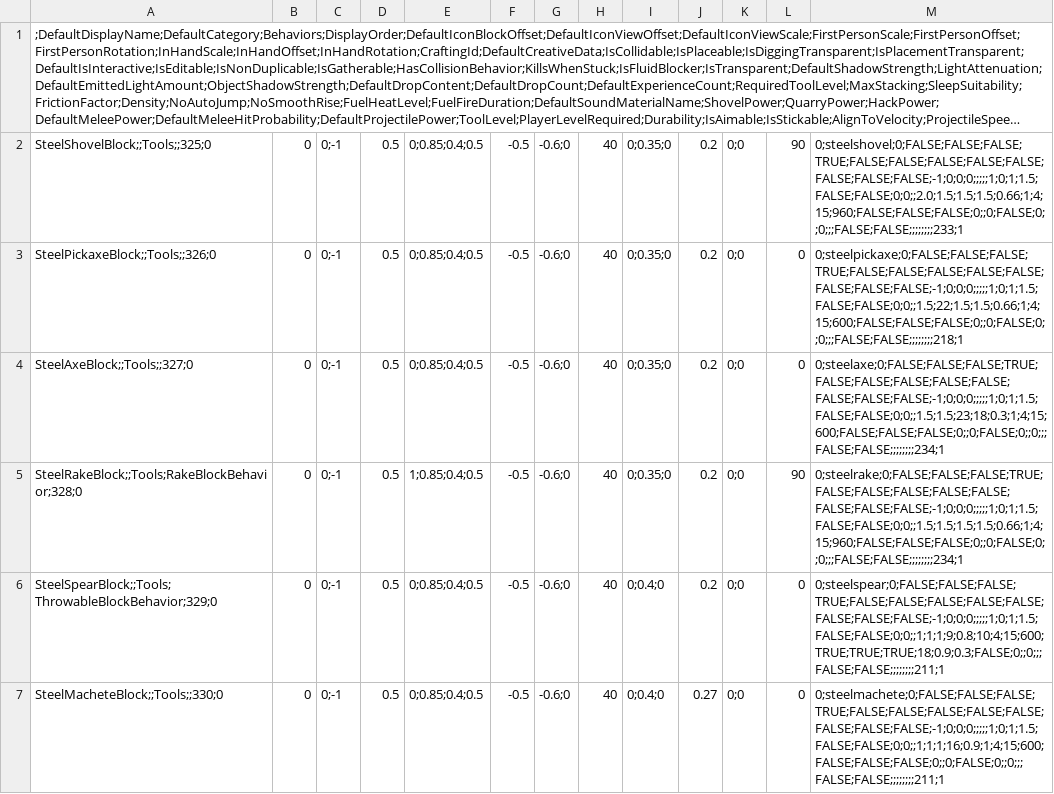
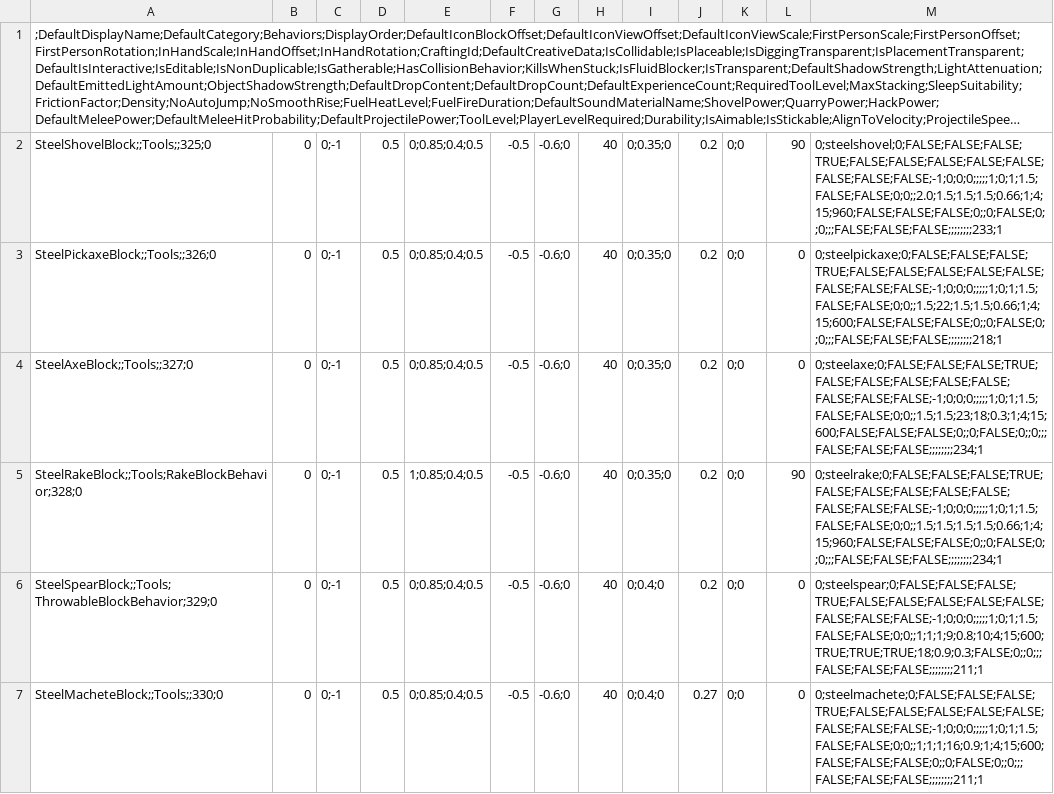
Before and after one commit to Samuelsan03/More-Tools-Survivalcraft-2, a CSV file: Assets/数据.csv, drawn as a sheet; only a part is shown; long unchanged cells end in …; the diff covers the shown part only; the diff names each change by its address in the sheet, - before the commit and + after, or states it on an @@ line.

Commit message:
Add files via upload

```diff
--- a/Assets/数据.csv
+++ b/Assets/数据.csv
-M2: 0;steelshovel;0;FALSE;FALSE;FALSE;TRUE;FALSE;FALSE;FALSE;FALSE;FALSE;FALSE;FALSE;FALSE;-1;0;0;0;;;;;1;0;1;1.5;FALSE;FALSE;0;0;;2.0;1.5;1.5;1.5;0.66;1;4;15;960;FALSE;FALSE;FALSE;0;;0;FALSE;0;;0;;;FALSE;FALSE;;;;;;;;233;1
+M2: 0;steelshovel;0;FALSE;FALSE;FALSE;TRUE;FALSE;FALSE;FALSE;FALSE;FALSE;FALSE;FALSE;FALSE;-1;0;0;0;;;;;1;0;1;1.5;FALSE;FALSE;0;0;;2.0;1.5;1.5;1.5;0.66;1;4;15;960;FALSE;FALSE;FALSE;0;;0;FALSE;0;;0;;;FALSE;FALSE;FALSE;;;;;;;;233;1
-M3: 0;steelpickaxe;0;FALSE;FALSE;FALSE;TRUE;FALSE;FALSE;FALSE;FALSE;FALSE;FALSE;FALSE;FALSE;-1;0;0;0;;;;;1;0;1;1.5;FALSE;FALSE;0;0;;1.5;22;1.5;1.5;0.66;1;4;15;600;FALSE;FALSE;FALSE;0;;0;FALSE;0;;0;;;FALSE;FALSE;;;;;;;;218;1
+M3: 0;steelpickaxe;0;FALSE;FALSE;FALSE;TRUE;FALSE;FALSE;FALSE;FALSE;FALSE;FALSE;FALSE;FALSE;-1;0;0;0;;;;;1;0;1;1.5;FALSE;FALSE;0;0;;1.5;22;1.5;1.5;0.66;1;4;15;600;FALSE;FALSE;FALSE;0;;0;FALSE;0;;0;;;FALSE;FALSE;FALSE;;;;;;;;218;1
-M4: 0;steelaxe;0;FALSE;FALSE;FALSE;TRUE;FALSE;FALSE;FALSE;FALSE;FALSE;FALSE;FALSE;FALSE;-1;0;0;0;;;;;1;0;1;1.5;FALSE;FALSE;0;0;;1.5;1.5;23;18;0.3;1;4;15;600;FALSE;FALSE;FALSE;0;;0;FALSE;0;;0;;;FALSE;FALSE;;;;;;;;234;1
+M4: 0;steelaxe;0;FALSE;FALSE;FALSE;TRUE;FALSE;FALSE;FALSE;FALSE;FALSE;FALSE;FALSE;FALSE;-1;0;0;0;;;;;1;0;1;1.5;FALSE;FALSE;0;0;;1.5;1.5;23;18;0.3;1;4;15;600;FALSE;FALSE;FALSE;0;;0;FALSE;0;;0;;;FALSE;FALSE;FALSE;;;;;;;;234;1
-M5: 0;steelrake;0;FALSE;FALSE;FALSE;TRUE;FALSE;FALSE;FALSE;FALSE;FALSE;FALSE;FALSE;FALSE;-1;0;0;0;;;;;1;0;1;1.5;FALSE;FALSE;0;0;;1.5;1.5;1.5;1.5;0.66;1;4;15;960;FALSE;FALSE;FALSE;0;;0;FALSE;0;;0;;;FALSE;FALSE;;;;;;;;234;1
+M5: 0;steelrake;0;FALSE;FALSE;FALSE;TRUE;FALSE;FALSE;FALSE;FALSE;FALSE;FALSE;FALSE;FALSE;-1;0;0;0;;;;;1;0;1;1.5;FALSE;FALSE;0;0;;1.5;1.5;1.5;1.5;0.66;1;4;15;960;FALSE;FALSE;FALSE;0;;0;FALSE;0;;0;;;FALSE;FALSE;FALSE;;;;;;;;234;1
-M6: 0;steelspear;0;FALSE;FALSE;FALSE;TRUE;FALSE;FALSE;FALSE;FALSE;FALSE;FALSE;FALSE;FALSE;-1;0;0;0;;;;;1;0;1;1.5;FALSE;FALSE;0;0;;1;1;1;9;0.8;10;4;15;600;TRUE;TRUE;TRUE;18;0.9;0.3;FALSE;0;;0;;;FALSE;FALSE;;;;;;;;211;1
+M6: 0;steelspear;0;FALSE;FALSE;FALSE;TRUE;FALSE;FALSE;FALSE;FALSE;FALSE;FALSE;FALSE;FALSE;-1;0;0;0;;;;;1;0;1;1.5;FALSE;FALSE;0;0;;1;1;1;9;0.8;10;4;15;600;TRUE;TRUE;TRUE;18;0.9;0.3;FALSE;0;;0;;;FALSE;FALSE;FALSE;;;;;;;;211;1
-M7: 0;steelmachete;0;FALSE;FALSE;FALSE;TRUE;FALSE;FALSE;FALSE;FALSE;FALSE;FALSE;FALSE;FALSE;-1;0;0;0;;;;;1;0;1;1.5;FALSE;FALSE;0;0;;1;1;1;16;0.9;1;4;15;600;FALSE;FALSE;FALSE;0;;0;FALSE;0;;0;;;FALSE;FALSE;;;;;;;;211;1
+M7: 0;steelmachete;0;FALSE;FALSE;FALSE;TRUE;FALSE;FALSE;FALSE;FALSE;FALSE;FALSE;FALSE;FALSE;-1;0;0;0;;;;;1;0;1;1.5;FALSE;FALSE;0;0;;1;1;1;16;0.9;1;4;15;600;FALSE;FALSE;FALSE;0;;0;FALSE;0;;0;;;FALSE;FALSE;FALSE;;;;;;;;211;1
```
Also changed, not shown: 17 edited cells elsewhere in this file.
